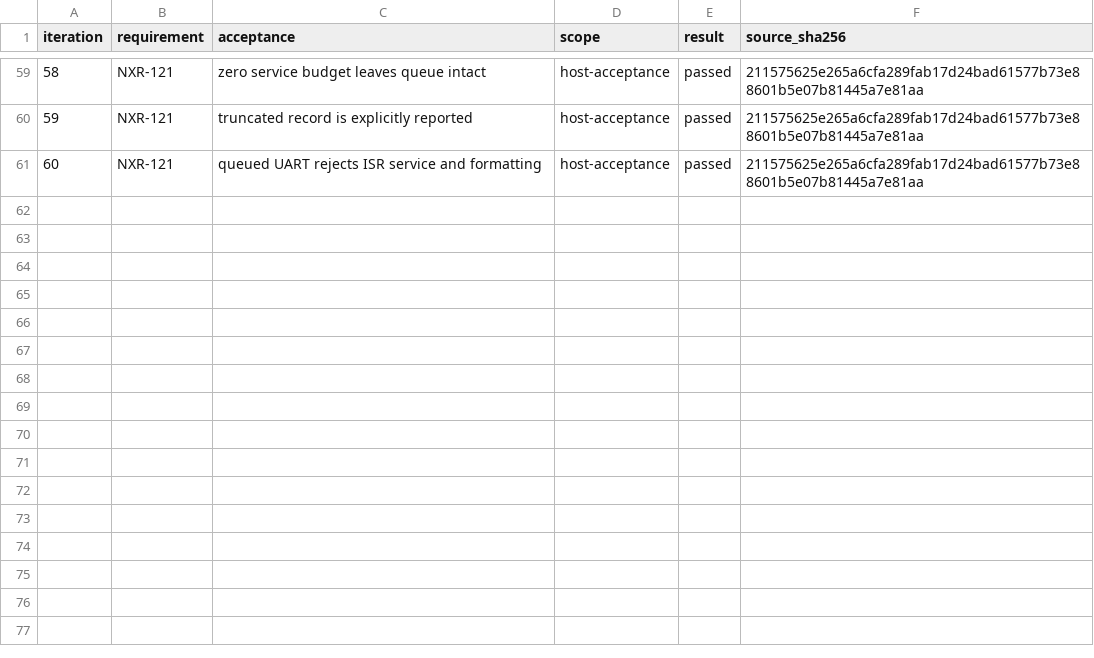
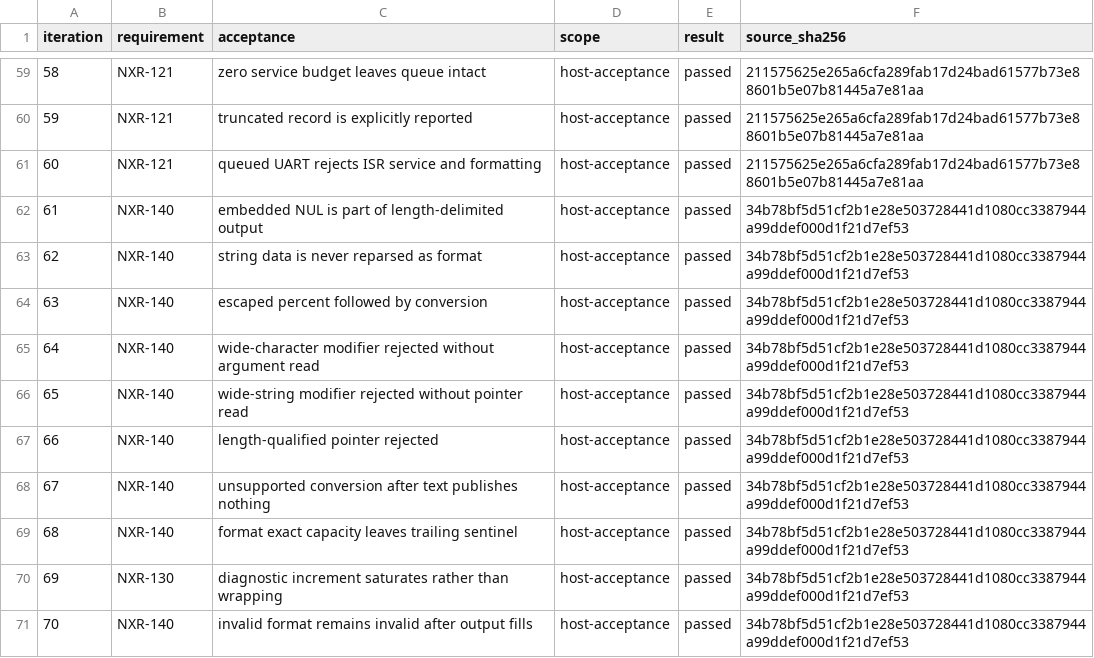
Before and after one commit to jeffadickson/rtos, a TSV file: requirements/campaign-200/iterations.tsv, drawn as a sheet; only a part is shown, gaps mark what is left out; the diff names each change by its address in the sheet, - before the commit and + after, or states it on an @@ line.

```diff
--- a/requirements/campaign-200/iterations.tsv
+++ b/requirements/campaign-200/iterations.tsv
+row 62: 61 | NXR-140 | embedded NUL is part of length-delimited output | host-acceptance | passed | 34b78bf5d51cf2b1e28e503728441d1080cc3387944a99ddef000d1f21d7ef53
+row 63: 62 | NXR-140 | string data is never reparsed as format | host-acceptance | passed | 34b78bf5d51cf2b1e28e503728441d1080cc3387944a99ddef000d1f21d7ef53
+row 64: 63 | NXR-140 | escaped percent followed by conversion | host-acceptance | passed | 34b78bf5d51cf2b1e28e503728441d1080cc3387944a99ddef000d1f21d7ef53
+row 65: 64 | NXR-140 | wide-character modifier rejected without argument read | host-acceptance | passed | 34b78bf5d51cf2b1e28e503728441d1080cc3387944a99ddef000d1f21d7ef53
+row 66: 65 | NXR-140 | wide-string modifier rejected without pointer read | host-acceptance | passed | 34b78bf5d51cf2b1e28e503728441d1080cc3387944a99ddef000d1f21d7ef53
+row 67: 66 | NXR-140 | length-qualified pointer rejected | host-acceptance | passed | 34b78bf5d51cf2b1e28e503728441d1080cc3387944a99ddef000d1f21d7ef53
+row 68: 67 | NXR-140 | unsupported conversion after text publishes nothing | host-acceptance | passed | 34b78bf5d51cf2b1e28e503728441d1080cc3387944a99ddef000d1f21d7ef53
+row 69: 68 | NXR-140 | format exact capacity leaves trailing sentinel | host-acceptance | passed | 34b78bf5d51cf2b1e28e503728441d1080cc3387944a99ddef000d1f21d7ef53
+row 70: 69 | NXR-130 | diagnostic increment saturates rather than wrapping | host-acceptance | passed | 34b78bf5d51cf2b1e28e503728441d1080cc3387944a99ddef000d1f21d7ef53
+row 71: 70 | NXR-140 | invalid format remains invalid after output fills | host-acceptance | passed | 34b78bf5d51cf2b1e28e503728441d1080cc3387944a99ddef000d1f21d7ef53
```
Also changed, not shown: requirements/campaign-200/links.tsv, requirements/review-iterations.csv, 11 other files.
